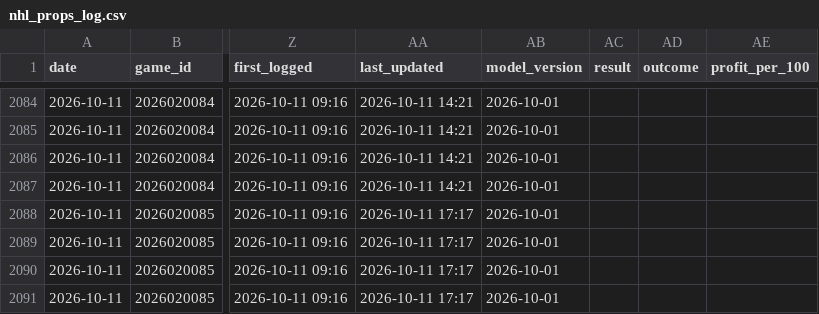
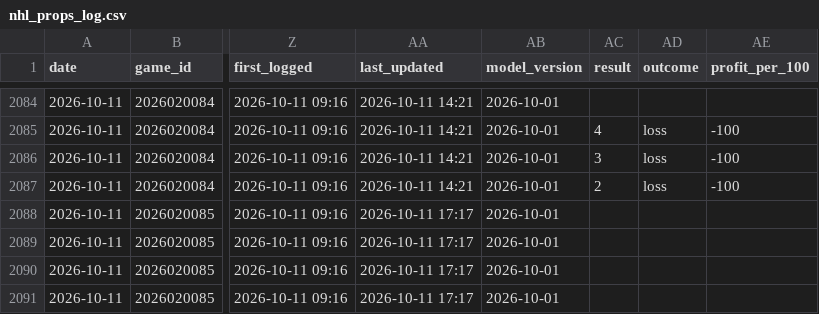
Before and after one commit to tommyydeanss/gameday-edge, a CSV file: tracking/nhl_props_log.csv, drawn as a sheet; only a part is shown, gaps mark what is left out; the diff covers the shown part only; the diff names each change by its address in the sheet, - before the commit and + after, or states it on an @@ line.

```diff
--- a/tracking/nhl_props_log.csv
+++ b/tracking/nhl_props_log.csv
-AC2085 (result): (empty)
+AC2085 (result): 4
-AD2085:AD2087 (outcome): (empty)
+AD2085:AD2087 (outcome): loss
-AE2085:AE2087 (profit_per_100): (empty)
+AE2085:AE2087 (profit_per_100): -100
-AC2086 (result): (empty)
+AC2086 (result): 3
-AC2087 (result): (empty)
+AC2087 (result): 2
```
Also changed, not shown: 93 edited cells elsewhere in this file, 1 other file.
